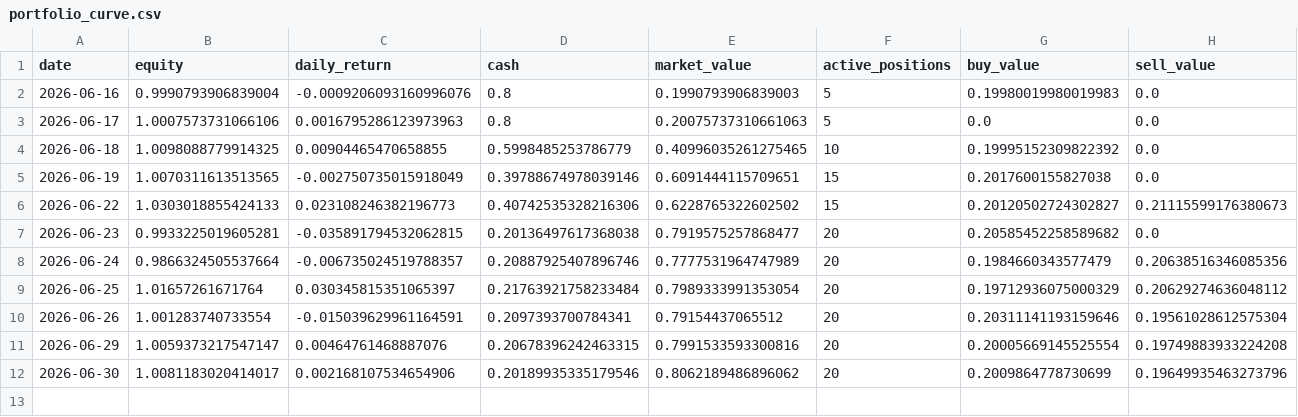
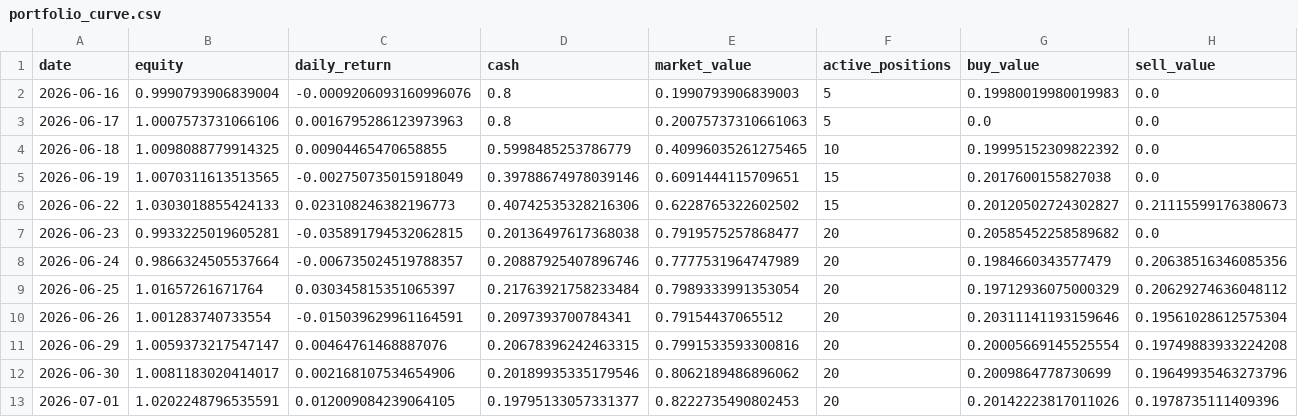
Before and after one commit to hzhipeng840-prog/jp100_momentum_system, a CSV file: data/processed/portfolio_curve.csv, drawn as a sheet; only a part is shown; rows hold the shown columns only; the diff names each change by its address in the sheet, - before the commit and + after, or states it on an @@ line.

```diff
--- a/data/processed/portfolio_curve.csv
+++ b/data/processed/portfolio_curve.csv
+row 13: 2026-07-01 | 1.0202248796535591 | 0.012009084239064105 | 0.19795133057331377 | 0.8222735490802453 | 20 | 0.20142223817011026 | 0.1978735111409396
```
Also changed, not shown: data/history/daily_picks_history.csv, data/history/market_environment.csv, 52 other files.
